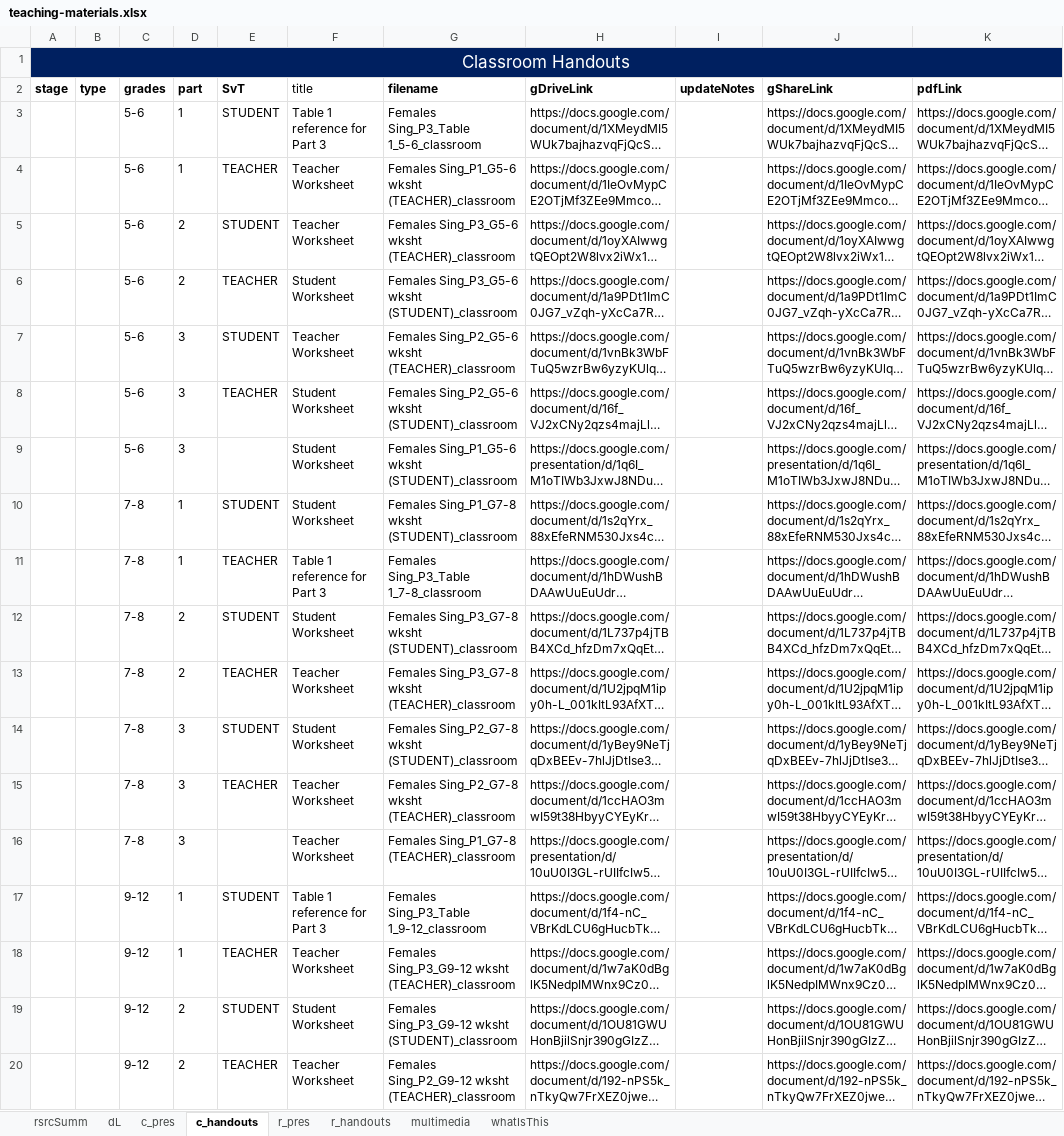
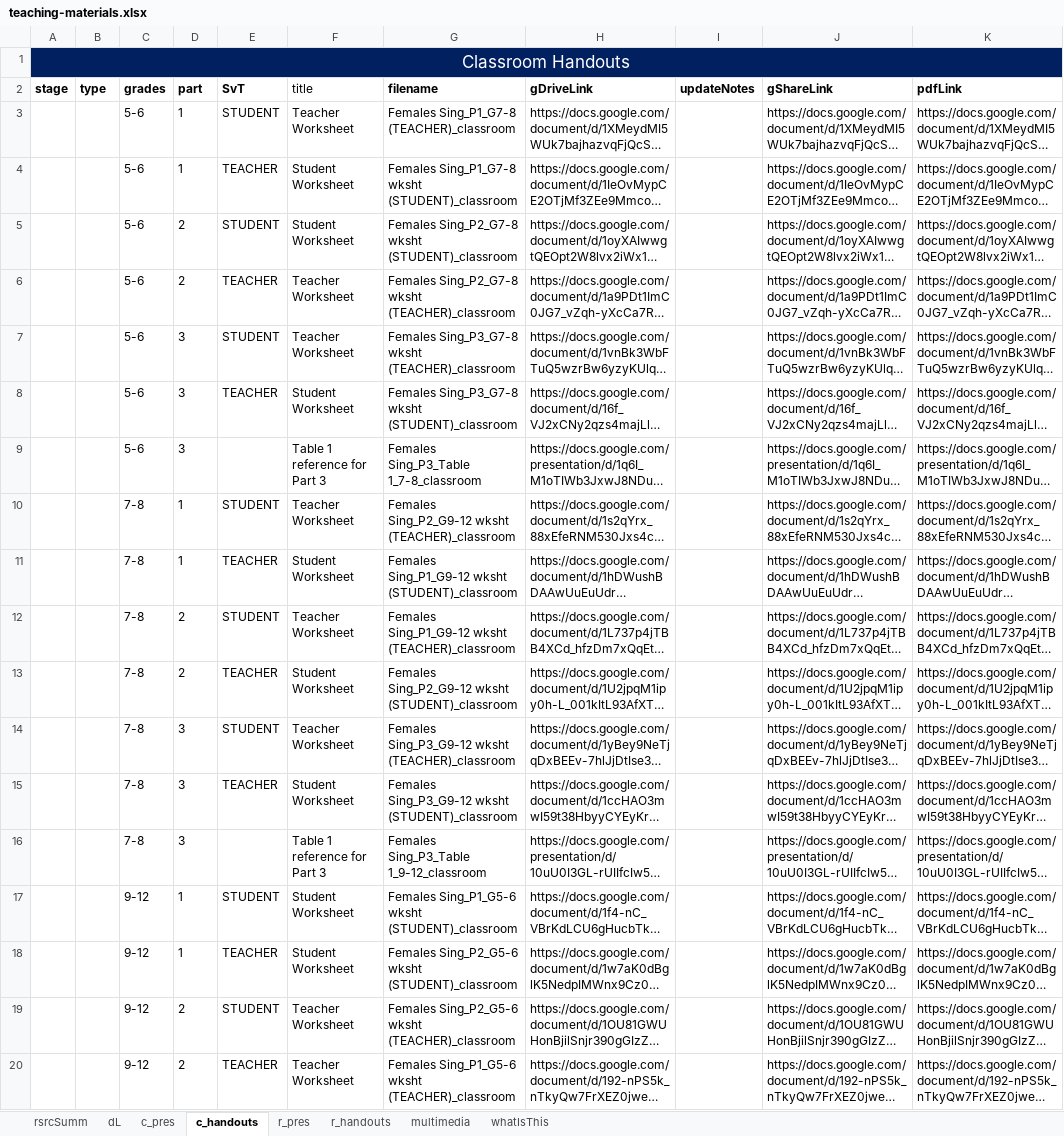
Before and after one commit to galacticpolymath/assumptionsMatter_femalesSing_math, an Excel workbook: meta/teaching-materials.xlsx, sheet c_handouts, drawn as a sheet; only a part is shown; long unchanged cells end in …; values as stored, in another font and other column widths than the file's, no borders; charts and pictures and conditional formats not drawn; the diff covers the shown part only; the diff names each change by its address in the sheet, - before the commit and + after, or states it on an @@ line.

```diff
--- a/meta/teaching-materials.xlsx (sheet c_handouts)
+++ b/meta/teaching-materials.xlsx (sheet c_handouts)
-F3 (title): Table 1 reference for Part 3
+F3 (title): Teacher Worksheet
-G3 (filename): Females Sing_P3_Table 1_5-6_classroom
+G3 (filename): Females Sing_P1_G7-8 (TEACHER)_classroom
-F4:F5 (title): Teacher Worksheet
+F4:F5 (title): Student Worksheet
-G4 (filename): Females Sing_P1_G5-6 wksht (TEACHER)_classroom
+G4 (filename): Females Sing_P1_G7-8 wksht (STUDENT)_classroom
-G5 (filename): Females Sing_P3_G5-6 wksht (TEACHER)_classroom
+G5 (filename): Females Sing_P2_G7-8 wksht (STUDENT)_classroom
-F6 (title): Student Worksheet
+F6 (title): Teacher Worksheet
-G6 (filename): Females Sing_P3_G5-6 wksht (STUDENT)_classroom
+G6 (filename): Females Sing_P2_G7-8 wksht (TEACHER)_classroom
-G7 (filename): Females Sing_P2_G5-6 wksht (TEACHER)_classroom
+G7 (filename): Females Sing_P3_G7-8 wksht (TEACHER)_classroom
-G8 (filename): Females Sing_P2_G5-6 wksht (STUDENT)_classroom
+G8 (filename): Females Sing_P3_G7-8 wksht (STUDENT)_classroom
-F9 (title): Student Worksheet
+F9 (title): Table 1 reference for Part 3
-G9 (filename): Females Sing_P1_G5-6 wksht (STUDENT)_classroom
+G9 (filename): Females Sing_P3_Table 1_7-8_classroom
-F10 (title): Student Worksheet
+F10 (title): Teacher Worksheet
-G10 (filename): Females Sing_P1_G7-8 wksht (STUDENT)_classroom
+G10 (filename): Females Sing_P2_G9-12 wksht (TEACHER)_classroom
-F11 (title): Table 1 reference for Part 3
+F11 (title): Student Worksheet
-G11 (filename): Females Sing_P3_Table 1_7-8_classroom
+G11 (filename): Females Sing_P1_G9-12 wksht (STUDENT)_classroom
-F12 (title): Student Worksheet
+F12 (title): Teacher Worksheet
-G12 (filename): Females Sing_P3_G7-8 wksht (STUDENT)_classroom
+G12 (filename): Females Sing_P1_G9-12 wksht (TEACHER)_classroom
-F13 (title): Teacher Worksheet
+F13 (title): Student Worksheet
-G13 (filename): Females Sing_P3_G7-8 wksht (TEACHER)_classroom
+G13 (filename): Females Sing_P2_G9-12 wksht (STUDENT)_classroom
-F14 (title): Student Worksheet
+F14 (title): Teacher Worksheet
-G14 (filename): Females Sing_P2_G7-8 wksht (STUDENT)_classroom
+G14 (filename): Females Sing_P3_G9-12 wksht (TEACHER)_classroom
-F15 (title): Teacher Worksheet
+F15 (title): Student Worksheet
-G15 (filename): Females Sing_P2_G7-8 wksht (TEACHER)_classroom
+G15 (filename): Females Sing_P3_G9-12 wksht (STUDENT)_classroom
-F16 (title): Teacher Worksheet
+F16 (title): Table 1 reference for Part 3
-G16 (filename): Females Sing_P1_G7-8 (TEACHER)_classroom
+G16 (filename): Females Sing_P3_Table 1_9-12_classroom
-F17 (title): Table 1 reference for Part 3
+F17 (title): Student Worksheet
-G17 (filename): Females Sing_P3_Table 1_9-12_classroom
+G17 (filename): Females Sing_P1_G5-6 wksht (STUDENT)_classroom
-F18 (title): Teacher Worksheet
+F18 (title): Student Worksheet
-G18 (filename): Females Sing_P3_G9-12 wksht (TEACHER)_classroom
+G18 (filename): Females Sing_P2_G5-6 wksht (STUDENT)_classroom
-F19 (title): Student Worksheet
+F19 (title): Teacher Worksheet
-G19 (filename): Females Sing_P3_G9-12 wksht (STUDENT)_classroom
+G19 (filename): Females Sing_P2_G5-6 wksht (TEACHER)_classroom
-G20 (filename): Females Sing_P2_G9-12 wksht (TEACHER)_classroom
+G20 (filename): Females Sing_P1_G5-6 wksht (TEACHER)_classroom
```
Also changed, not shown: 4 edited cells elsewhere in this sheet, sheet r_pres, sheet c_pres, sheet r_handouts, 6 other files.
